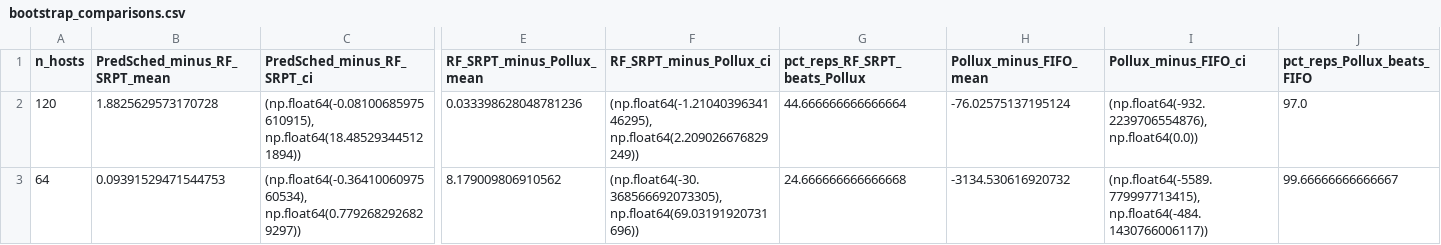
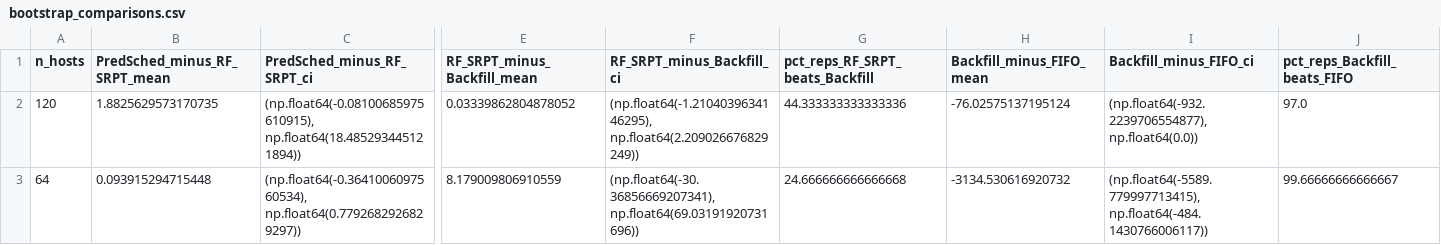
Before and after one commit to Midashie/backfilling-not-prediction, a CSV file: processed/bootstrap_comparisons.csv, drawn as a sheet; only a part is shown, gaps mark what is left out; the diff names each change by its address in the sheet, - before the commit and + after, or states it on an @@ line.

```diff
--- a/processed/bootstrap_comparisons.csv
+++ b/processed/bootstrap_comparisons.csv
-E1: RF_SRPT_minus_Pollux_mean
+E1: RF_SRPT_minus_Backfill_mean
-F1: RF_SRPT_minus_Pollux_ci
+F1: RF_SRPT_minus_Backfill_ci
-G1: pct_reps_RF_SRPT_beats_Pollux
+G1: pct_reps_RF_SRPT_beats_Backfill
-H1: Pollux_minus_FIFO_mean
+H1: Backfill_minus_FIFO_mean
-I1: Pollux_minus_FIFO_ci
+I1: Backfill_minus_FIFO_ci
-J1: pct_reps_Pollux_beats_FIFO
+J1: pct_reps_Backfill_beats_FIFO
-B2 (PredSched_minus_RF_SRPT_mean): 1.8825629573170728
+B2 (PredSched_minus_RF_SRPT_mean): 1.8825629573170735
-E2 (RF_SRPT_minus_Backfill_mean): 0.033398628048781236
+E2 (RF_SRPT_minus_Backfill_mean): 0.03339862804878052
-G2 (pct_reps_RF_SRPT_beats_Backfill): 44.666666666666664
+G2 (pct_reps_RF_SRPT_beats_Backfill): 44.333333333333336
-I2 (Backfill_minus_FIFO_ci): (np.float64(-932.2239706554876), np.float64(0.0))
+I2 (Backfill_minus_FIFO_ci): (np.float64(-932.2239706554877), np.float64(0.0))
-B3 (PredSched_minus_RF_SRPT_mean): 0.09391529471544753
+B3 (PredSched_minus_RF_SRPT_mean): 0.093915294715448
-E3 (RF_SRPT_minus_Backfill_mean): 8.179009806910562
+E3 (RF_SRPT_minus_Backfill_mean): 8.179009806910559
-F3 (RF_SRPT_minus_Backfill_ci): (np.float64(-30.368566692073305), np.float64(69.03191920731696))
+F3 (RF_SRPT_minus_Backfill_ci): (np.float64(-30.36856669207341), np.float64(69.03191920731696))
```
Also changed, not shown: 22 other files.
